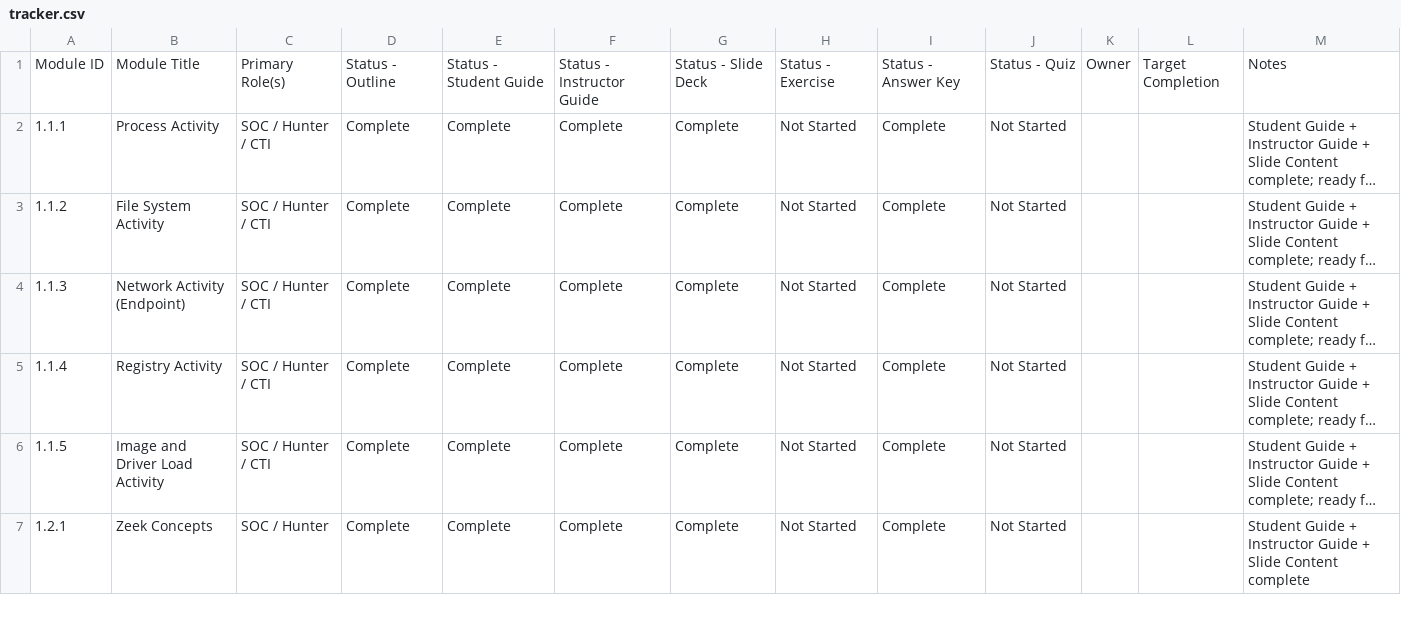
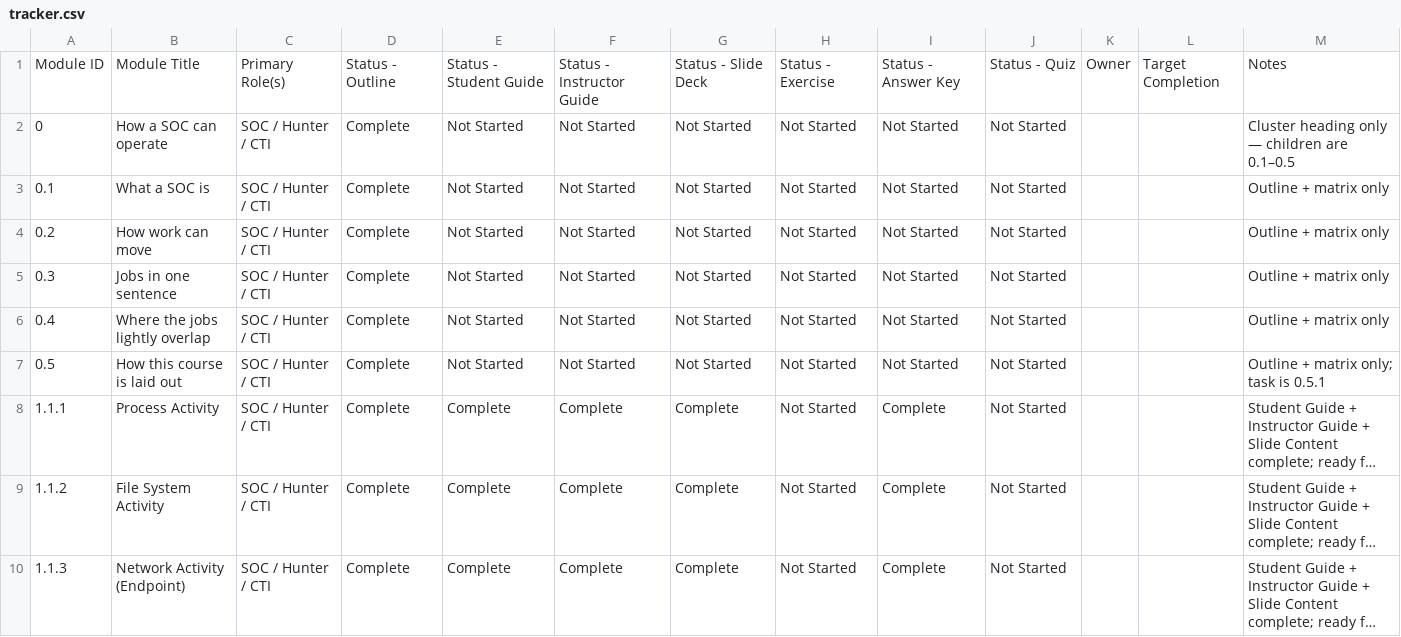
Before and after one commit to MalasadaTech/thraining-plan, a CSV file: docs/tracker.csv, drawn as a sheet; only a part is shown; the shorter side is filled out with more unchanged rows; long unchanged cells end in …; the diff names each change by its address in the sheet, - before the commit and + after, or states it on an @@ line.

Commit message:
Add shared introduction section for SOC, Hunter, and CTI matrices; update todo and tracker for consistency

```diff
--- a/docs/tracker.csv
+++ b/docs/tracker.csv
+row 2: 0 | How a SOC can operate | SOC / Hunter / CTI | Complete | Not Started | Not Started | Not Started | Not Started | Not Started | Not Started |  |  | Cluster heading only — children are 0.1–0.5
+row 3: 0.1 | What a SOC is | SOC / Hunter / CTI | Complete | Not Started | Not Started | Not Started | Not Started | Not Started | Not Started |  |  | Outline + matrix only
+row 4: 0.2 | How work can move | SOC / Hunter / CTI | Complete | Not Started | Not Started | Not Started | Not Started | Not Started | Not Started |  |  | Outline + matrix only
+row 5: 0.3 | Jobs in one sentence | SOC / Hunter / CTI | Complete | Not Started | Not Started | Not Started | Not Started | Not Started | Not Started |  |  | Outline + matrix only
+row 6: 0.4 | Where the jobs lightly overlap | SOC / Hunter / CTI | Complete | Not Started | Not Started | Not Started | Not Started | Not Started | Not Started |  |  | Outline + matrix only
+row 7: 0.5 | How this course is laid out | SOC / Hunter / CTI | Complete | Not Started | Not Started | Not Started | Not Started | Not Started | Not Started |  |  | Outline + matrix only; task is 0.5.1
```
Also changed, not shown: 6 other files.
